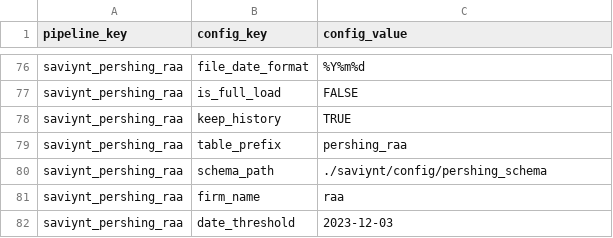
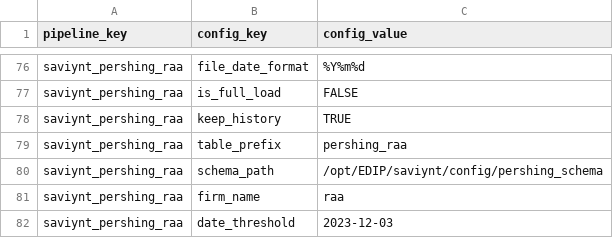
Before and after one commit to paulinjemimabalasubramani/paulinjemimabalasubramani, a CSV file: saviynt/config/config_qa.csv, drawn as a sheet; only a part is shown, gaps mark what is left out.

```diff
--- a/saviynt/config/config_qa.csv
+++ b/saviynt/config/config_qa.csv
@@ -79,3 +79,3 @@ saviynt_pershing_raa,keep_history,TRUE
 saviynt_pershing_raa,table_prefix,pershing_raa
-saviynt_pershing_raa,schema_path,./saviynt/config/pershing_schema
+saviynt_pershing_raa,schema_path,/opt/EDIP/saviynt/config/pershing_schema
 saviynt_pershing_raa,firm_name,raa
```
Also changed, not shown: saviynt/config/config_prod.csv.
